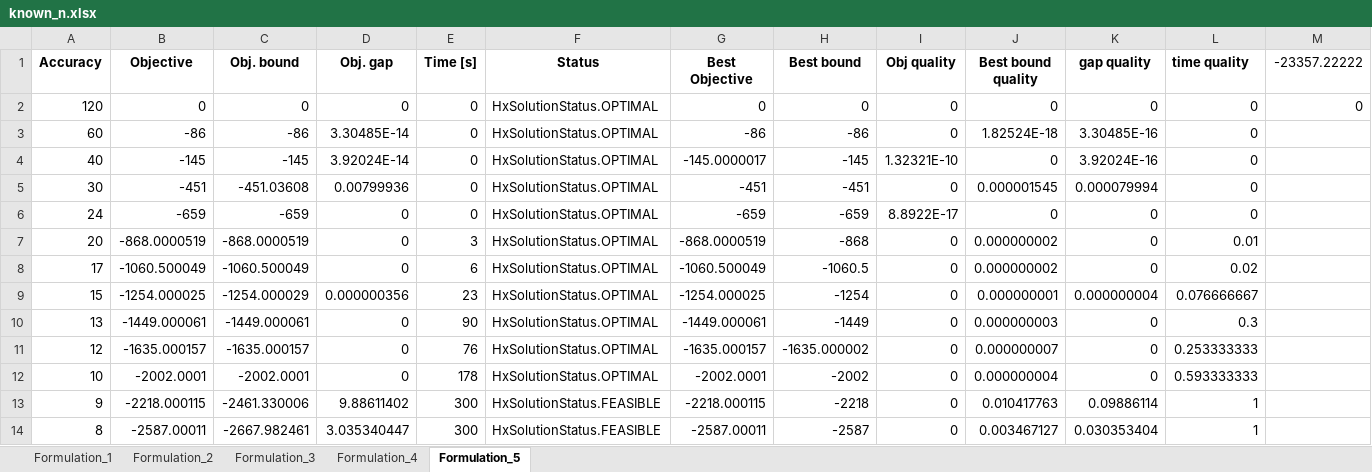
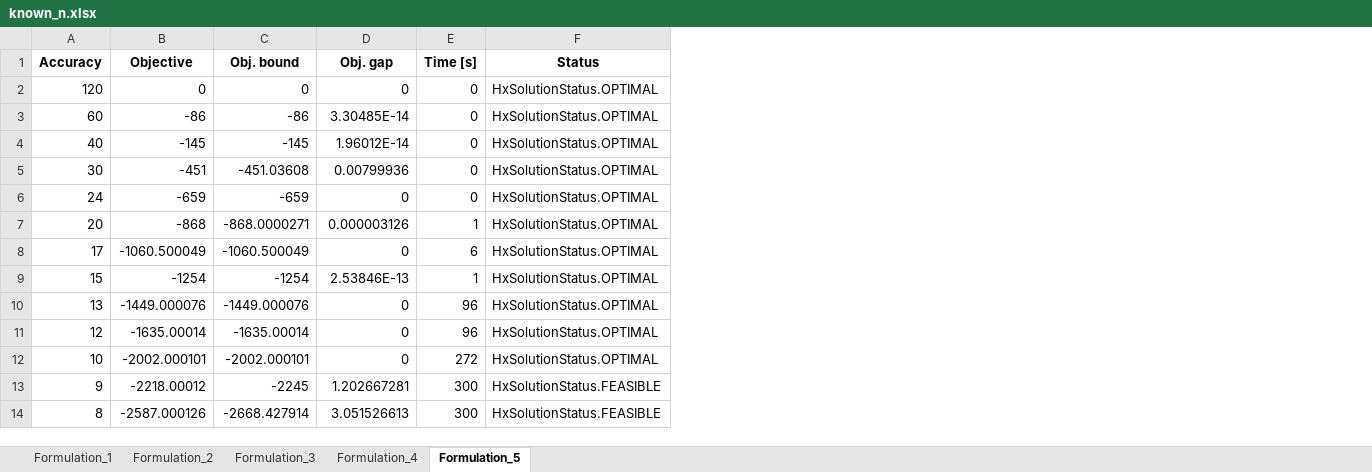
Before and after one commit to David-Linan/SetBasedSTN, an Excel workbook: hexaly_benchmarking_results/known_n.xlsx, sheet Formulation_5, drawn as a sheet; only a part is shown; values as stored, in another font and other column widths than the file's, no borders; the diff covers the shown part only; the diff names each change by its address in the sheet, - before the commit and + after, or states it on an @@ line.

```diff
--- a/hexaly_benchmarking_results/known_n.xlsx (sheet Formulation_5)
+++ b/hexaly_benchmarking_results/known_n.xlsx (sheet Formulation_5)
-column G (Best Objective), rows 2-14: 0 | -86 | -145.0000017 | -451 | -659 | -868.0000519 | -1060.500049 | -1254.000025 | -1449.000061 | -1635.000157 | -2002.0001 | -2218.000115 | -2587.00011
-column H (Best bound), rows 2-14: 0 | -86 | -145 | -451 | -659 | -868 | -1060.5 | -1254 | -1449 | -1635.000002 | -2002 | -2218 | -2587
-column I (Obj quality), rows 2-14: 0 | 0 | 1.32321E-10 | 0 | 8.8922E-17 | 0 | 0 | 0 | 0 | 0 | 0 | 0 | 0
-column J (Best bound quality), rows 2-14: 0 | 1.82524E-18 | 0 | 0.000001545 | 0 | 0.000000002 | 0.000000002 | 0.000000001 | 0.000000003 | 0.000000007 | 0.000000004 | 0.010417763 | 0.003467127
-column K (gap quality), rows 2-14: 0 | 3.30485E-16 | 3.92024E-16 | 0.000079994 | 0 | 0 | 0 | 0.000000004 | 0 | 0 | 0 | 0.09886114 | 0.030353404
-column L (time quality), rows 2-14: 0 | 0 | 0 | 0 | 0 | 0.01 | 0.02 | 0.076666667 | 0.3 | 0.253333333 | 0.593333333 | 1 | 1
-column M (-23357.22222), row 2: 0
-D4 (Obj. gap): 3.92024E-14
+D4 (Obj. gap): 1.96012E-14
-B7 (Objective): -868.0000519
+B7 (Objective): -868
-C7 (Obj. bound): -868.0000519
+C7 (Obj. bound): -868.0000271
-D7 (Obj. gap): 0
+D7 (Obj. gap): 0.000003126
-E7 (Time [s]): 3
+E7 (Time [s]): 1
-B9 (Objective): -1254.000025
+B9 (Objective): -1254
-C9 (Obj. bound): -1254.000029
+C9 (Obj. bound): -1254
-D9 (Obj. gap): 0.000000356
+D9 (Obj. gap): 2.53846E-13
-E9 (Time [s]): 23
+E9 (Time [s]): 1
-B10 (Objective): -1449.000061
+B10 (Objective): -1449.000076
-C10 (Obj. bound): -1449.000061
+C10 (Obj. bound): -1449.000076
-E10 (Time [s]): 90
+E10 (Time [s]): 96
-B11 (Objective): -1635.000157
+B11 (Objective): -1635.00014
-C11 (Obj. bound): -1635.000157
+C11 (Obj. bound): -1635.00014
-E11 (Time [s]): 76
+E11 (Time [s]): 96
-B12 (Objective): -2002.0001
+B12 (Objective): -2002.000101
-C12 (Obj. bound): -2002.0001
+C12 (Obj. bound): -2002.000101
-E12 (Time [s]): 178
+E12 (Time [s]): 272
-B13 (Objective): -2218.000115
+B13 (Objective): -2218.00012
-C13 (Obj. bound): -2461.330006
+C13 (Obj. bound): -2245
-D13 (Obj. gap): 9.88611402
+D13 (Obj. gap): 1.202667281
-B14 (Objective): -2587.00011
+B14 (Objective): -2587.000126
-C14 (Obj. bound): -2667.982461
+C14 (Obj. bound): -2668.427914
-D14 (Obj. gap): 3.035340447
+D14 (Obj. gap): 3.051526613
```
Also changed, not shown: 22 edited cells elsewhere in this sheet, sheet Formulation_3, sheet Formulation_2, sheet Formulation_4, sheet Formulation_1, hexaly_benchmarking_results/mip_n.xlsx, hexaly_benchmarking_results/original.xlsx, 2 other files.
